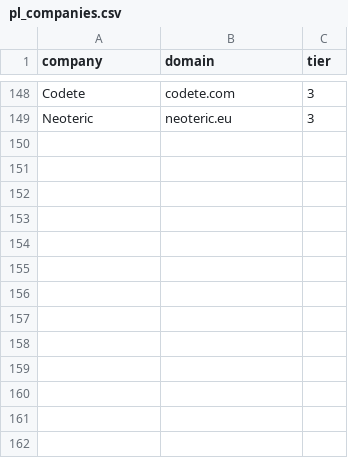
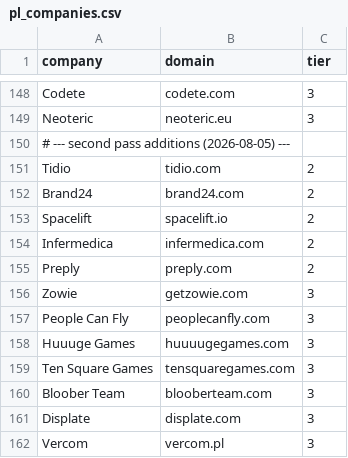
Before and after one commit to welo1997/jobdigest, a CSV file: scripts/pl_companies.csv, drawn as a sheet; only a part is shown, gaps mark what is left out; the diff names each change by its address in the sheet, - before the commit and + after, or states it on an @@ line.

```diff
--- a/scripts/pl_companies.csv
+++ b/scripts/pl_companies.csv
+row 150: # --- second pass additions (2026-08-05) ---
+row 151: Tidio | tidio.com | 2
+row 152: Brand24 | brand24.com | 2
+row 153: Spacelift | spacelift.io | 2
+row 154: Infermedica | infermedica.com | 2
+row 155: Preply | preply.com | 2
+row 156: Zowie | getzowie.com | 3
+row 157: People Can Fly | peoplecanfly.com | 3
+row 158: Huuuge Games | huuuugegames.com | 3
+row 159: Ten Square Games | tensquaregames.com | 3
+row 160: Bloober Team | blooberteam.com | 3
+row 161: Displate | displate.com | 3
+row 162: Vercom | vercom.pl | 3
```
Also changed, not shown: dbt/seeds/target_companies.csv, scripts/board_health.csv, 24 other files.
